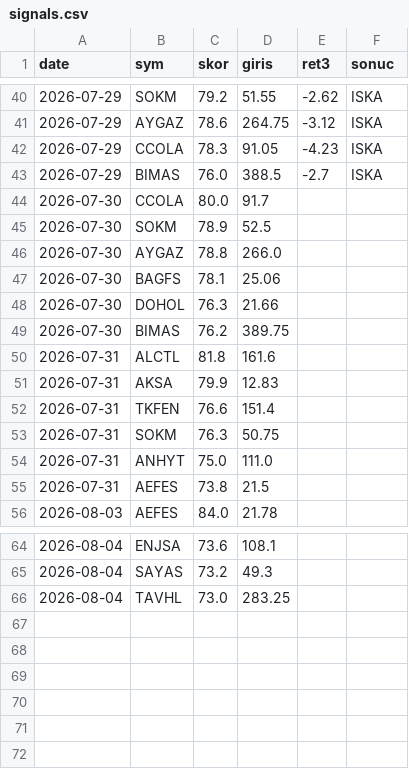
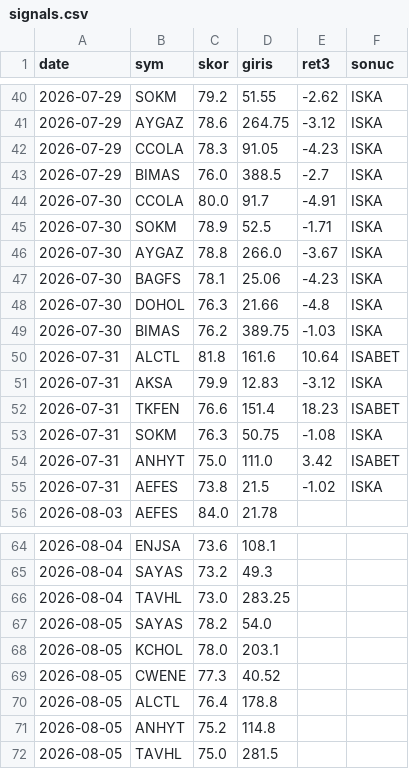
Before and after one commit to Mert04260/bist-radar, a CSV file: canli-izleme/signals.csv, drawn as a sheet; only a part is shown, gaps mark what is left out.

```diff
--- a/canli-izleme/signals.csv
+++ b/canli-izleme/signals.csv
@@ -43,14 +43,14 @@ date,sym,skor,giris,ret3,sonuc
 2026-07-29,BIMAS,76.0,388.5,-2.7,ISKA
-2026-07-30,CCOLA,80.0,91.7,,
-2026-07-30,SOKM,78.9,52.5,,
-2026-07-30,AYGAZ,78.8,266.0,,
-2026-07-30,BAGFS,78.1,25.06,,
-2026-07-30,DOHOL,76.3,21.66,,
-2026-07-30,BIMAS,76.2,389.75,,
-2026-07-31,ALCTL,81.8,161.6,,
-2026-07-31,AKSA,79.9,12.83,,
-2026-07-31,TKFEN,76.6,151.4,,
-2026-07-31,SOKM,76.3,50.75,,
-2026-07-31,ANHYT,75.0,111.0,,
-2026-07-31,AEFES,73.8,21.5,,
+2026-07-30,CCOLA,80.0,91.7,-4.91,ISKA
+2026-07-30,SOKM,78.9,52.5,-1.71,ISKA
+2026-07-30,AYGAZ,78.8,266.0,-3.67,ISKA
+2026-07-30,BAGFS,78.1,25.06,-4.23,ISKA
+2026-07-30,DOHOL,76.3,21.66,-4.8,ISKA
+2026-07-30,BIMAS,76.2,389.75,-1.03,ISKA
+2026-07-31,ALCTL,81.8,161.6,10.64,ISABET
+2026-07-31,AKSA,79.9,12.83,-3.12,ISKA
+2026-07-31,TKFEN,76.6,151.4,18.23,ISABET
+2026-07-31,SOKM,76.3,50.75,-1.08,ISKA
+2026-07-31,ANHYT,75.0,111.0,3.42,ISABET
+2026-07-31,AEFES,73.8,21.5,-1.02,ISKA
 2026-08-03,AEFES,84.0,21.78,,
@@ -66 +66,7 @@ date,sym,skor,giris,ret3,sonuc
 2026-08-04,TAVHL,73.0,283.25,,
+2026-08-05,SAYAS,78.2,54.0,,
+2026-08-05,KCHOL,78.0,203.1,,
+2026-08-05,CWENE,77.3,40.52,,
+2026-08-05,ALCTL,76.4,178.8,,
+2026-08-05,ANHYT,75.2,114.8,,
+2026-08-05,TAVHL,75.0,281.5,,
```
Also changed, not shown: 1 other file.
